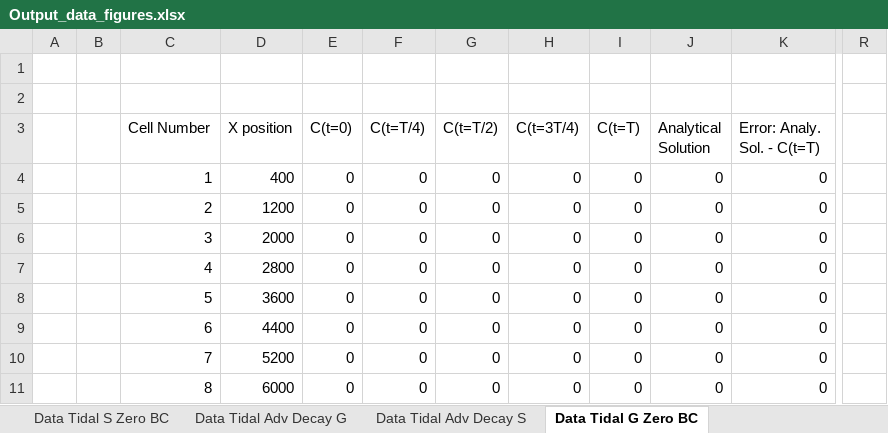
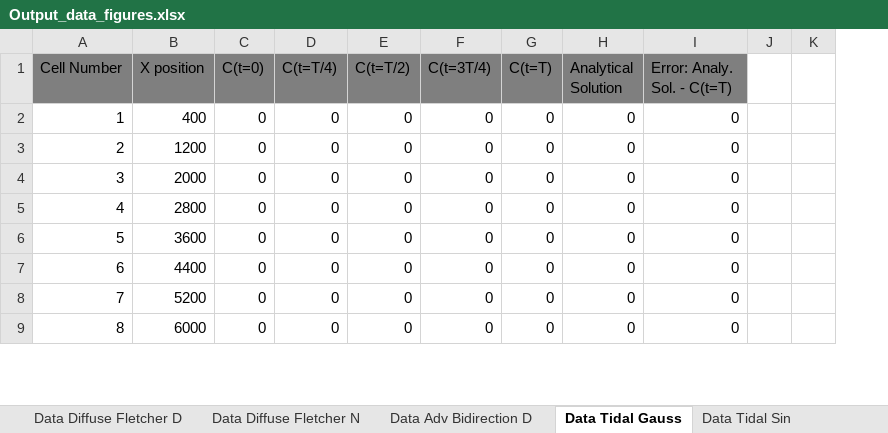
Before and after one commit to dwr-psandhu/dsm2-stm, an Excel workbook: stm/documents/algorithm_and_tests/test_summary/outputs_and_tests/Output_data_figures.xlsx, sheet Data Tidal Gauss, drawn as a sheet; only a part is shown, gaps mark what is left out; values as stored, in another font and other column widths than the file's, no borders; removed rows and columns are numbered as before the commit, all else as after; rows hold the shown columns only; the diff covers the shown part only; the diff names each change by its address in the sheet, - before the commit and + after, or states it on an @@ line.

Commit message:
Modified Output_data_figures.xlsx with all figures and comments

```diff
--- a/stm/documents/algorithm_and_tests/test_summary/outputs_and_tests/Output_data_figures.xlsx (sheet Data Tidal Gauss)
+++ b/stm/documents/algorithm_and_tests/test_summary/outputs_and_tests/Output_data_figures.xlsx (sheet Data Tidal Gauss)
-sheet tab: Data Tidal S Zero BC
+sheet tab: Data Tidal Sin
-sheet tab: Data Tidal G Zero BC
+sheet tab: Data Tidal Gauss
@@ sheet tab order changed: Data Diffuse Fletcher D | Data Diffuse Fletcher N | Data Adv Bidirection D | Data Tidal Gauss | Data Tidal Sin @@
-column A, empty
-column B, empty
+column J, empty
+column K, empty
-column R, empty
-row 1: (empty)
-row 2: (empty)
-A1:I1 fill: none
+A1:I1 fill: #7F7F7F
```
Also changed, not shown: 1 removed column elsewhere in this sheet, sheet 4 to 1 convertor, sheet Sandbox, sheet Tests Description, sheet read me first, sheet Data Heun Linear Decay, sheet Data RK3 Linear Decay, 10 more sheets, other sheet tabs, charts or pictures.
